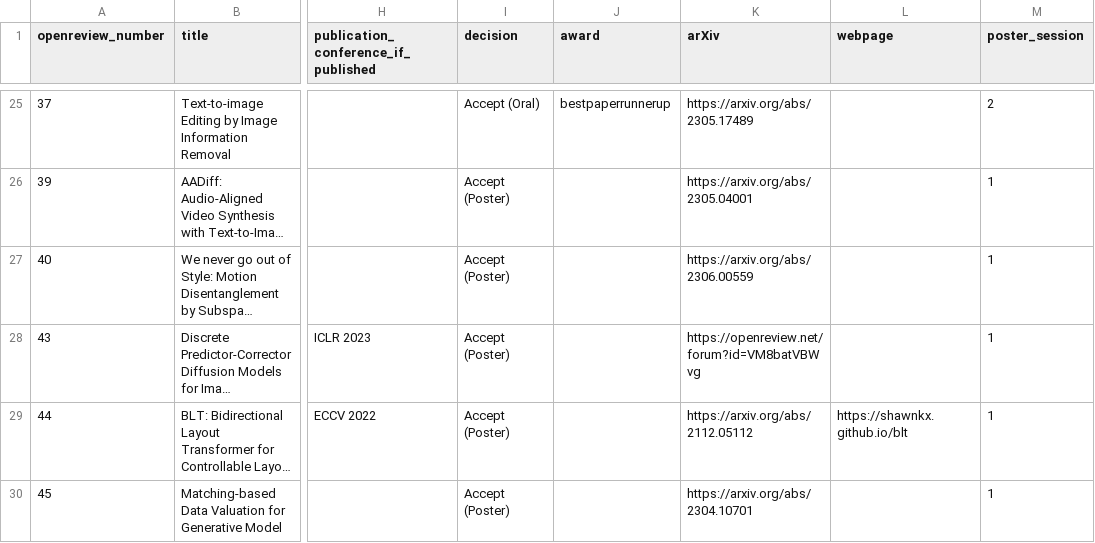
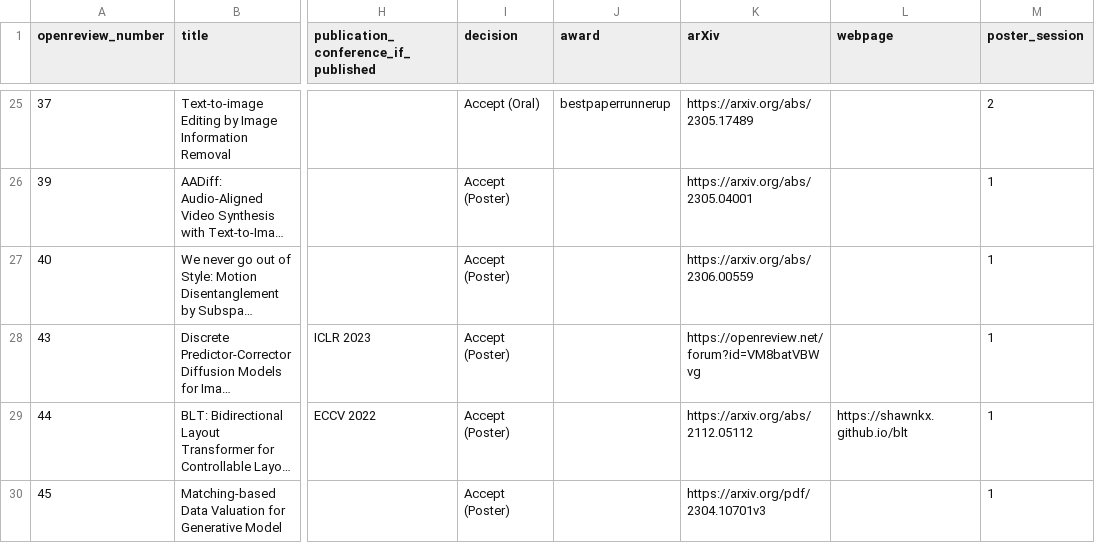
Before and after one commit to AI-for-Content-Creation/AI-for-Content-Creation, a CSV file: _data/papers_2023.csv, drawn as a sheet; only a part is shown, gaps mark what is left out; long unchanged cells end in …; the diff names each change by its address in the sheet, - before the commit and + after, or states it on an @@ line.

Commit message:
Update papers_2023.csv

```diff
--- a/_data/papers_2023.csv
+++ b/_data/papers_2023.csv
-K30 (arXiv): https://arxiv.org/abs/2304.10701
+K30 (arXiv): https://arxiv.org/pdf/2304.10701v3
```
